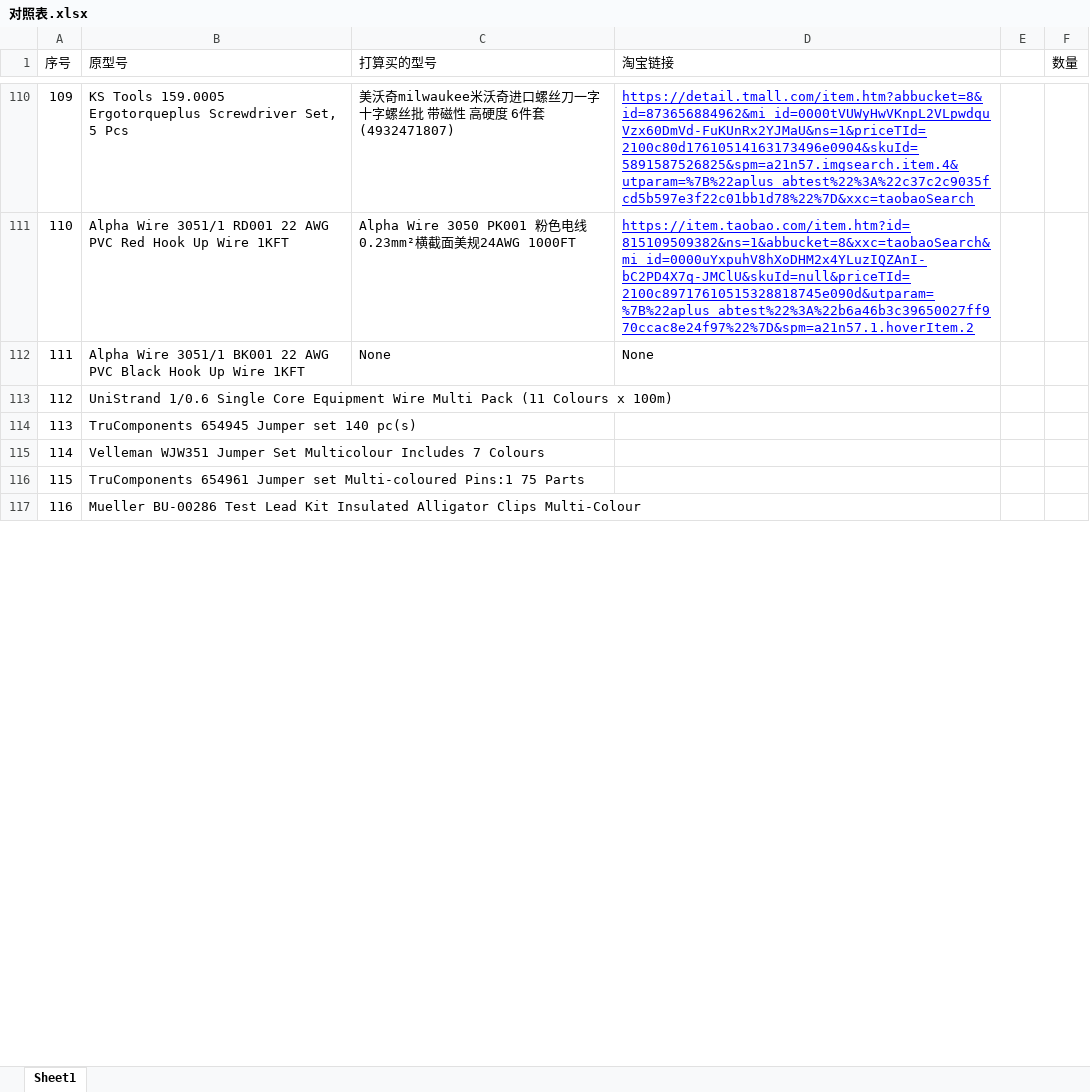
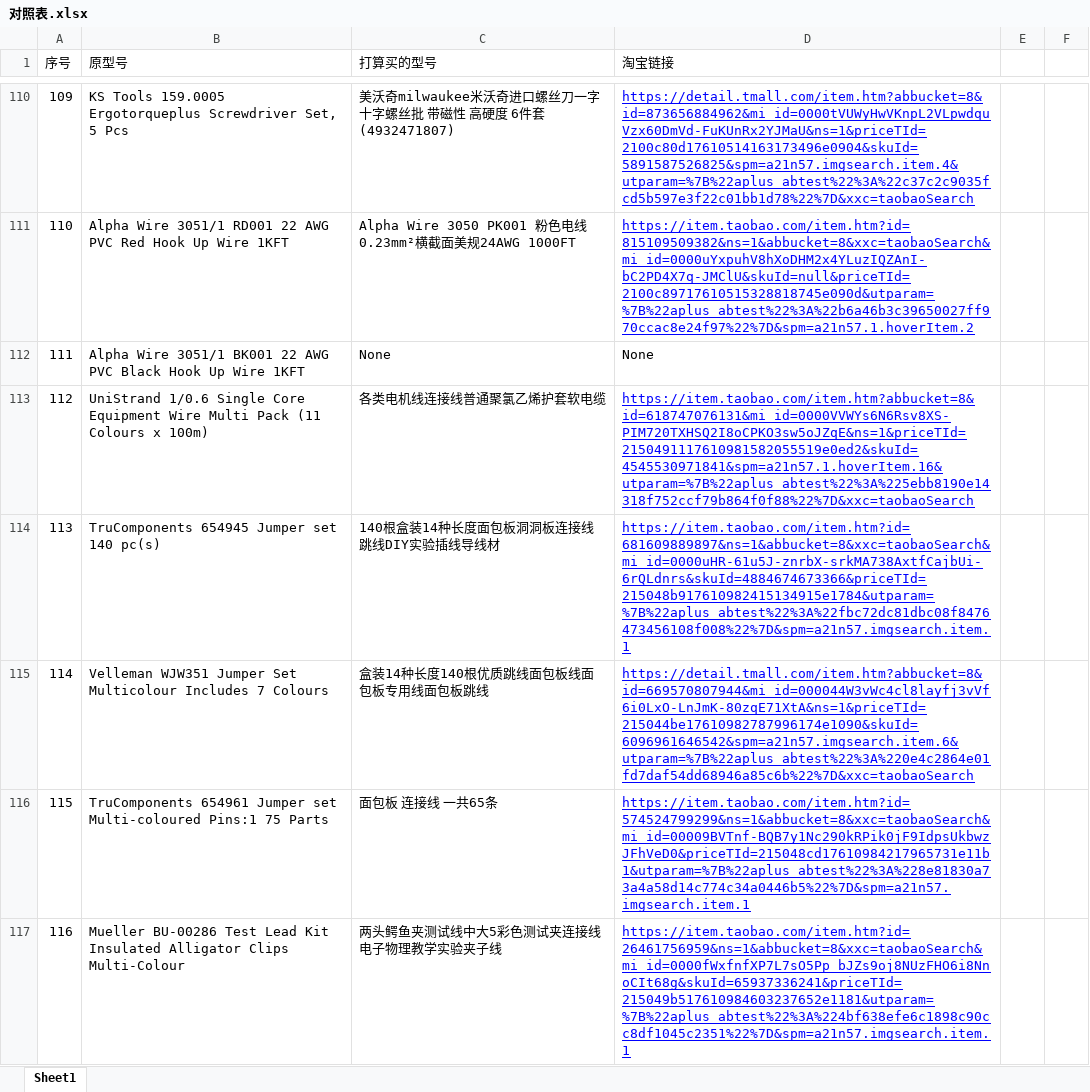
Before and after one commit to TatTwanAsi/Shopping-List-Converter-Agent, an Excel workbook: 对照表.xlsx, sheet Sheet1, drawn as a sheet; only a part is shown, gaps mark what is left out; values as stored, in another font and other column widths than the file's, no borders; the diff covers the shown part only; the diff names each change by its address in the sheet, - before the commit and + after, or states it on an @@ line.

```diff
--- a/对照表.xlsx (sheet Sheet1)
+++ b/对照表.xlsx (sheet Sheet1)
-F1: 数量
+F1: (empty)
-C113 (打算买的型号): (empty)
+C113 (打算买的型号): 各类电机线连接线普通聚氯乙烯护套软电缆
-D113 (淘宝链接): (empty)
+D113 (淘宝链接): https://item.taobao.com/item.htm?abbucket=8&id=618747076131&mi_id=0000VVWYs6N6Rsv8XS-PIM720TXHSQ2I8oCPKO3sw5oJZqE&ns=1&priceTId=2150491117610981582055519e0ed2&skuId=4545530971841&spm=a21n57.1.hoverItem.16&utparam=%7B%22aplus_abtest%22%3A%225ebb8190e14318f752ccf79b864f0f88%22%7D&xxc=taobaoSearch
-C114 (打算买的型号): (empty)
+C114 (打算买的型号): 140根盒装14种长度面包板洞洞板连接线跳线DIY实验插线导线材
-D114 (淘宝链接): (empty)
+D114 (淘宝链接): https://item.taobao.com/item.htm?id=681609889897&ns=1&abbucket=8&xxc=taobaoSearch&mi_id=0000uHR-61u5J-znrbX-srkMA738AxtfCajbUi-6rQLdnrs&skuId=4884674673366&priceTId=215048b917610982415134915e1784&utparam=%7B%22aplus_abtest%22%3A%22fbc72dc81dbc08f8476473456108f008%22%7D&spm=a21n57.imgsearch.item.1
-C115 (打算买的型号): (empty)
+C115 (打算买的型号): 盒装14种长度140根优质跳线面包板线面包板专用线面包板跳线
-D115 (淘宝链接): (empty)
+D115 (淘宝链接): https://detail.tmall.com/item.htm?abbucket=8&id=669570807944&mi_id=000044W3vWc4cl8layfj3vVf6i0LxO-LnJmK-80zqE71XtA&ns=1&priceTId=215044be17610982787996174e1090&skuId=6096961646542&spm=a21n57.imgsearch.item.6&utparam=%7B%22aplus_abtest%22%3A%220e4c2864e01fd7daf54dd68946a85c6b%22%7D&xxc=taobaoSearch
-C116 (打算买的型号): (empty)
+C116 (打算买的型号): 面包板 连接线 一共65条
-D116 (淘宝链接): (empty)
+D116 (淘宝链接): https://item.taobao.com/item.htm?id=574524799299&ns=1&abbucket=8&xxc=taobaoSearch&mi_id=00009BVTnf-BQB7y1Nc290kRPik0jF9IdpsUkbwzJFhVeD0&priceTId=215048cd17610984217965731e11b1&utparam=%7B%22aplus_abtest%22%3A%228e81830a73a4a58d14c774c34a0446b5%22%7D&spm=a21n57.imgsearch.item.1
-C117 (打算买的型号): (empty)
+C117 (打算买的型号): 两头鳄鱼夹测试线中大5彩色测试夹连接线电子物理教学实验夹子线
-D117 (淘宝链接): (empty)
+D117 (淘宝链接): https://item.taobao.com/item.htm?id=26461756959&ns=1&abbucket=8&xxc=taobaoSearch&mi_id=0000fWxfnfXP7L7sO5Pp_bJZs9oj8NUzFHO6i8NnoCIt68g&skuId=65937336241&priceTId=215049b517610984603237652e1181&utparam=%7B%22aplus_abtest%22%3A%224bf638efe6c1898c90cc8df1045c2351%22%7D&spm=a21n57.imgsearch.item.1
```
Also changed, not shown: 15 edited cells and cell formats elsewhere in this sheet, 5 other files.
